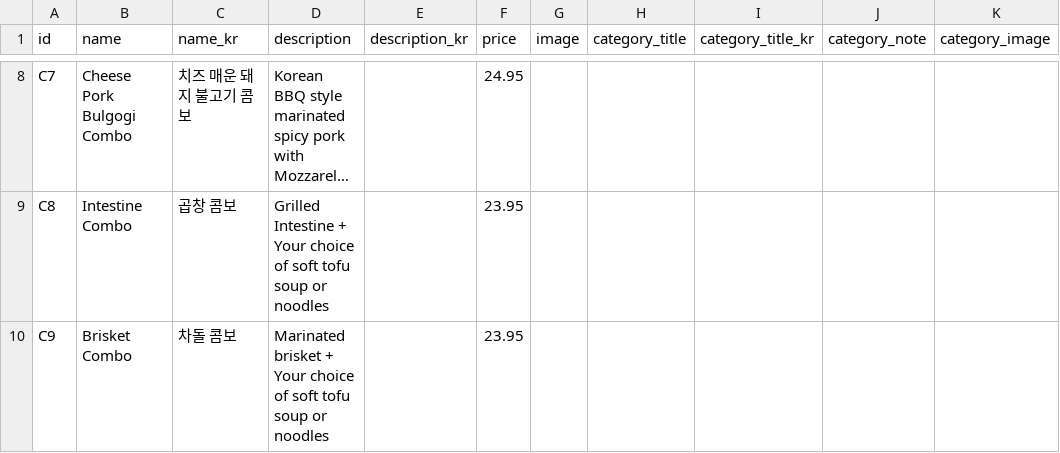
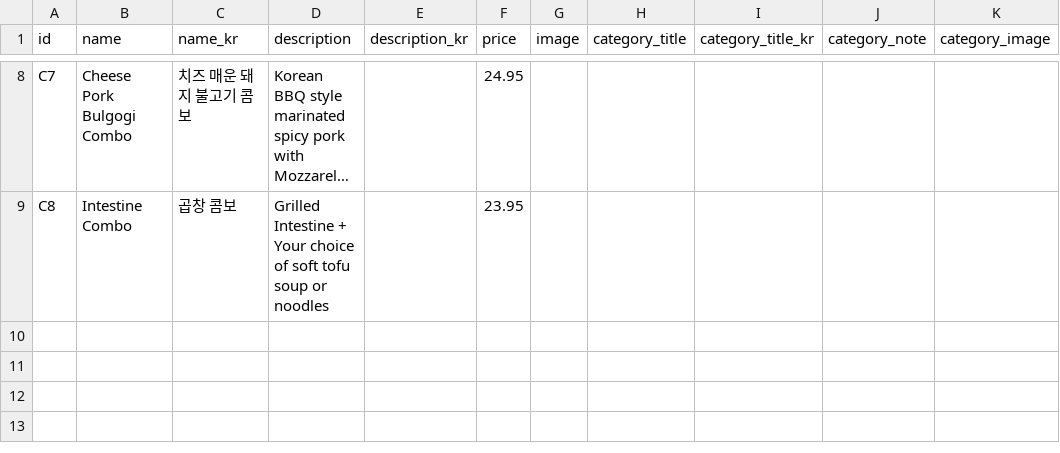
Before and after one commit to Laurasgold/homepage, a CSV file: src/data/combo.csv, drawn as a sheet; only a part is shown, gaps mark what is left out; long unchanged cells end in …; the diff names each change by its address in the sheet, - before the commit and + after, or states it on an @@ line.

Commit message:
Update brisket

```diff
--- a/src/data/combo.csv
+++ b/src/data/combo.csv
-row 10: C9 | Brisket Combo | 차돌 콤보 | Marinated brisket + Your choice of soft tofu soup or noodles |  | 23.95
```
Also changed, not shown: src/data/special_traditional.csv.
